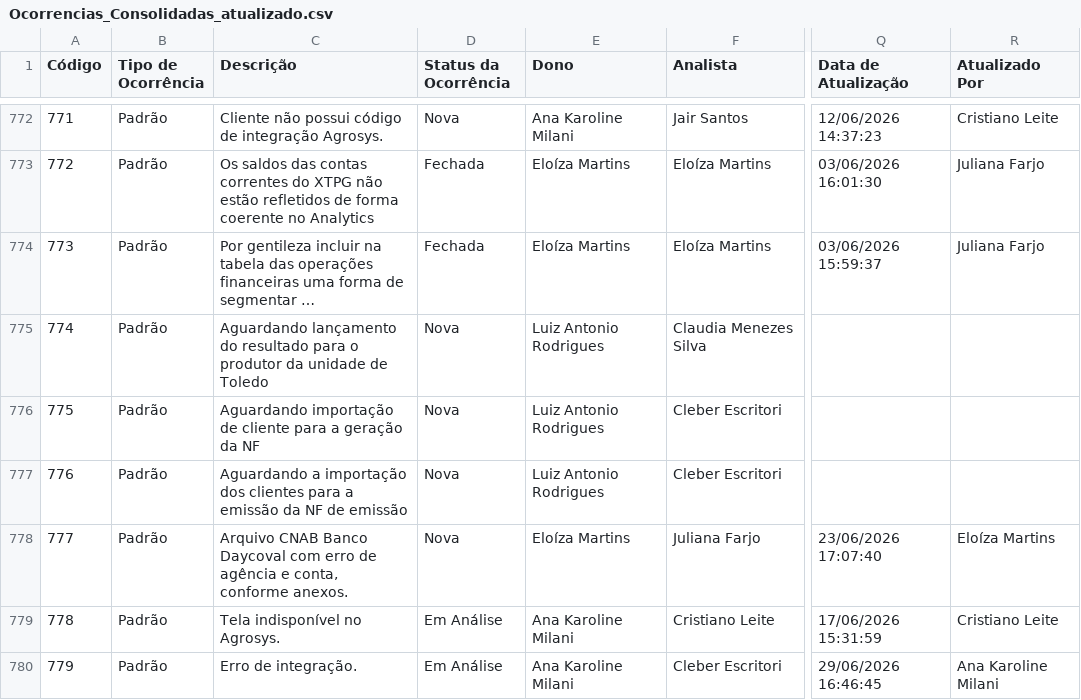
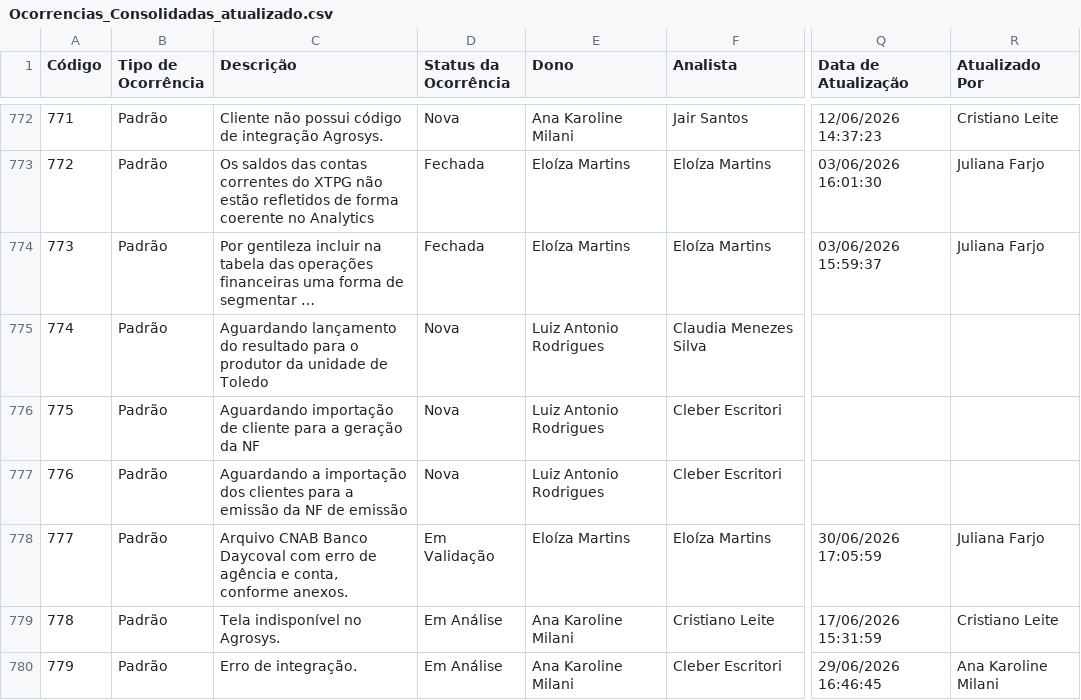
Before and after one commit to Josimesio/SIT_Conecta, a CSV file: output/Ocorrencias_Consolidadas_atualizado.csv, drawn as a sheet; only a part is shown, gaps mark what is left out; long unchanged cells end in …; the diff covers the shown part only; the diff names each change by its address in the sheet, - before the commit and + after, or states it on an @@ line.

```diff
--- a/output/Ocorrencias_Consolidadas_atualizado.csv
+++ b/output/Ocorrencias_Consolidadas_atualizado.csv
-D778 (Status da Ocorrência): Nova
+D778 (Status da Ocorrência): Em Validação
-F778 (Analista): Juliana Farjo
+F778 (Analista): Eloíza Martins
-Q778 (Data de Atualização): 23/06/2026 17:07:40
+Q778 (Data de Atualização): 30/06/2026 17:05:59
-R778 (Atualizado Por): Eloíza Martins
+R778 (Atualizado Por): Juliana Farjo
```
Also changed, not shown: 1 added row and 10 edited cells elsewhere in this file, 2 other files.
